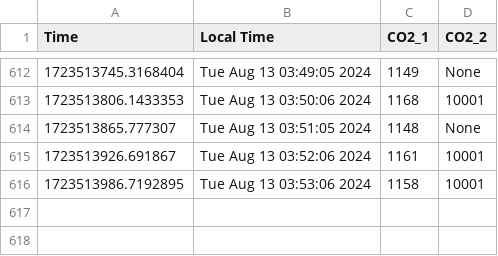
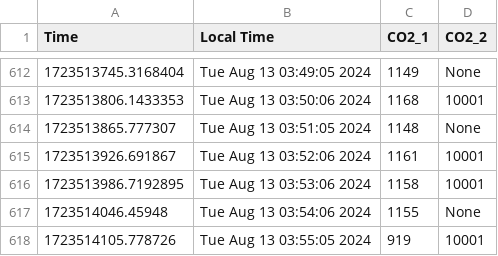
Before and after one commit to uwenji/BiolabSensors, a CSV file: data/co2.csv, drawn as a sheet; only a part is shown, gaps mark what is left out; the diff names each change by its address in the sheet, - before the commit and + after, or states it on an @@ line.

Commit message:
Automated commit message

```diff
--- a/data/co2.csv
+++ b/data/co2.csv
+row 617: 1723514046.45948 | Tue Aug 13 03:54:06 2024 | 1155 | None
+row 618: 1723514105.778726 | Tue Aug 13 03:55:05 2024 | 919 | 10001
```
